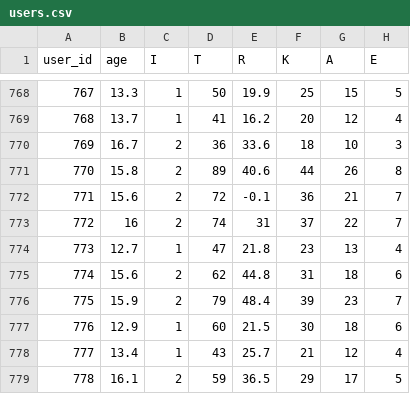
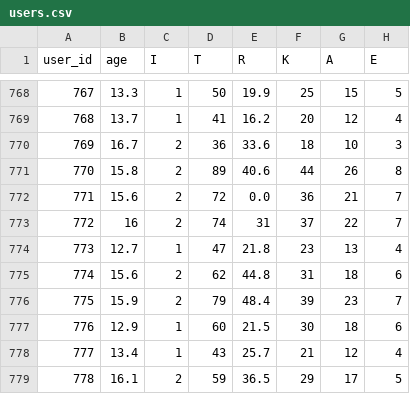
Before and after one commit to elizaren/bcuaaw, a CSV file: users.csv, drawn as a sheet; only a part is shown, gaps mark what is left out.

```diff
--- a/users.csv
+++ b/users.csv
@@ -771,3 +771,3 @@ user_id,age,I,T,R,K,A,E
 770,15.8,2,89,40.6,44,26,8
-771,15.6,2,72,-0.1,36,21,7
+771,15.6,2,72,0.0,36,21,7
 772,16,2,74,31,37,22,7
```
Also changed, not shown: 1 other file.
